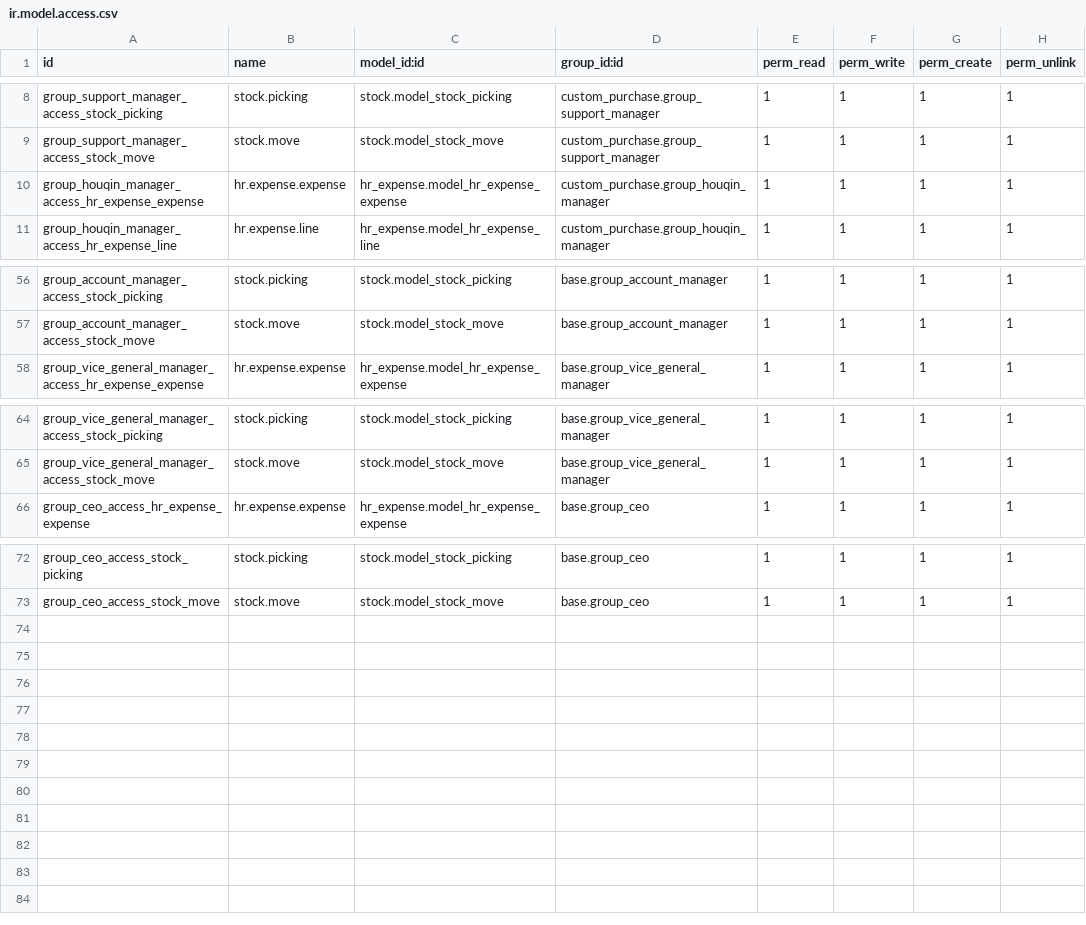
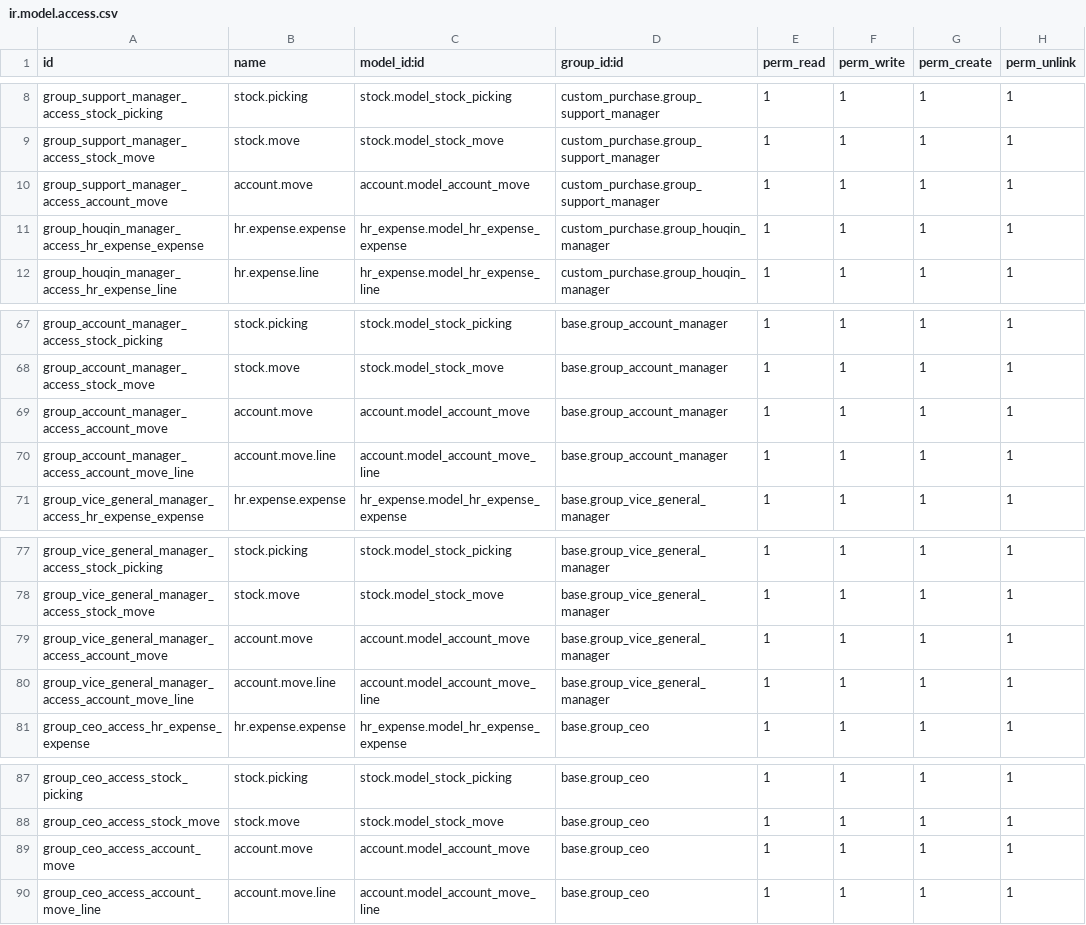
Before and after one commit to chengdh/custom_security, a CSV file: security/ir.model.access.csv, drawn as a sheet; only a part is shown, gaps mark what is left out; the diff covers the shown part only; the diff names each change by its address in the sheet, - before the commit and + after, or states it on an @@ line.

```diff
--- a/security/ir.model.access.csv
+++ b/security/ir.model.access.csv
+row 10: group_support_manager_access_account_move | account.move | account.model_account_move | custom_purchase.group_support_manager | 1 | 1 | 1 | 1
+row 69: group_account_manager_access_account_move | account.move | account.model_account_move | base.group_account_manager | 1 | 1 | 1 | 1
+row 70: group_account_manager_access_account_move_line | account.move.line | account.model_account_move_line | base.group_account_manager | 1 | 1 | 1 | 1
+row 79: group_vice_general_manager_access_account_move | account.move | account.model_account_move | base.group_vice_general_manager | 1 | 1 | 1 | 1
+row 80: group_vice_general_manager_access_account_move_line | account.move.line | account.model_account_move_line | base.group_vice_general_manager | 1 | 1 | 1 | 1
+row 89: group_ceo_access_account_move | account.move | account.model_account_move | base.group_ceo | 1 | 1 | 1 | 1
+row 90: group_ceo_access_account_move_line | account.move.line | account.model_account_move_line | base.group_ceo | 1 | 1 | 1 | 1
```
Also changed, not shown: 10 added rows elsewhere in this file, 2 other files.
